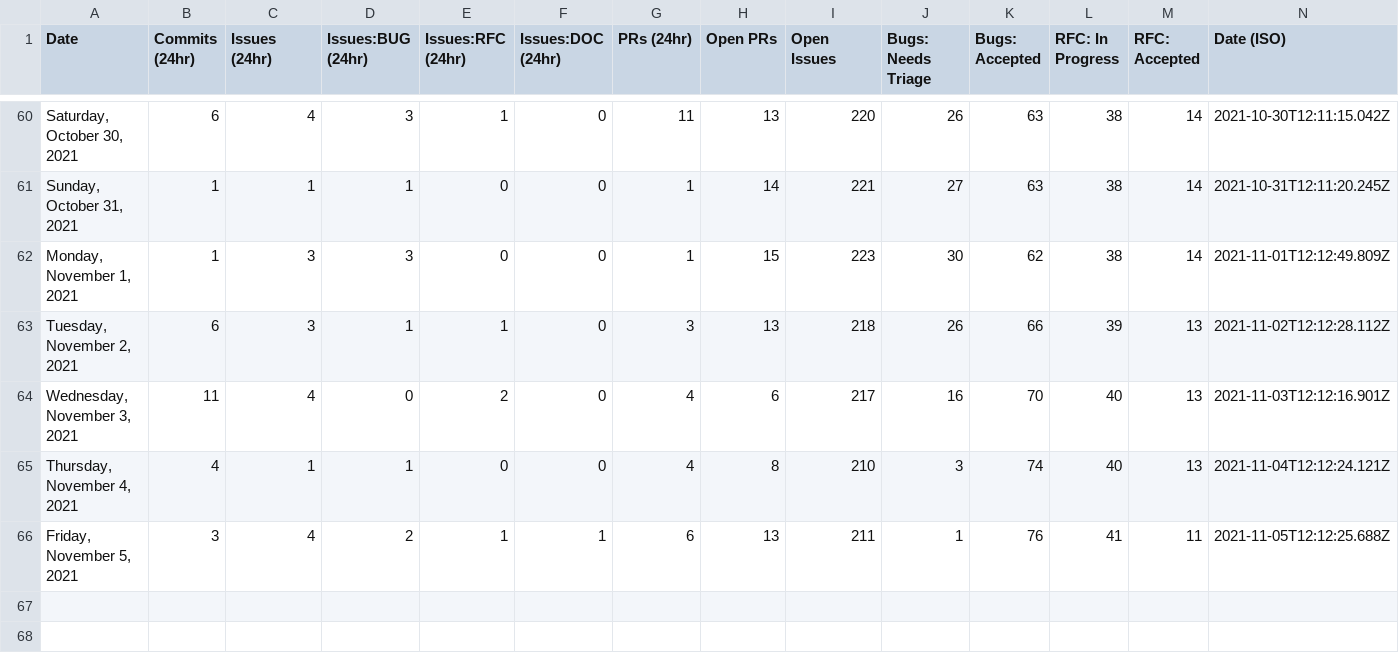
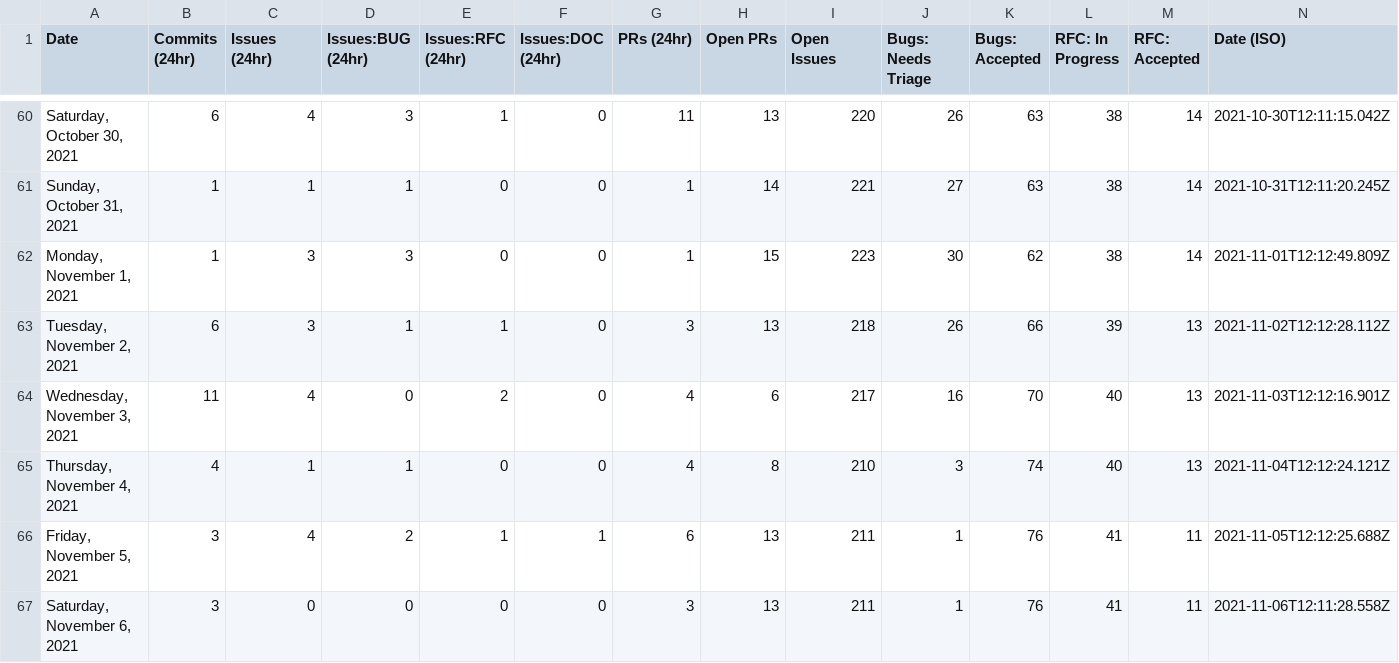
Before and after one commit to guiseek/astro, a CSV file: scripts/stats/stats.csv, drawn as a sheet; only a part is shown, gaps mark what is left out; the diff names each change by its address in the sheet, - before the commit and + after, or states it on an @@ line.

```diff
--- a/scripts/stats/stats.csv
+++ b/scripts/stats/stats.csv
+row 67: Saturday, November 6, 2021 | 3 | 0 | 0 | 0 | 0 | 3 | 13 | 211 | 1 | 76 | 41 | 11 | 2021-11-06T12:11:28.558Z
```
